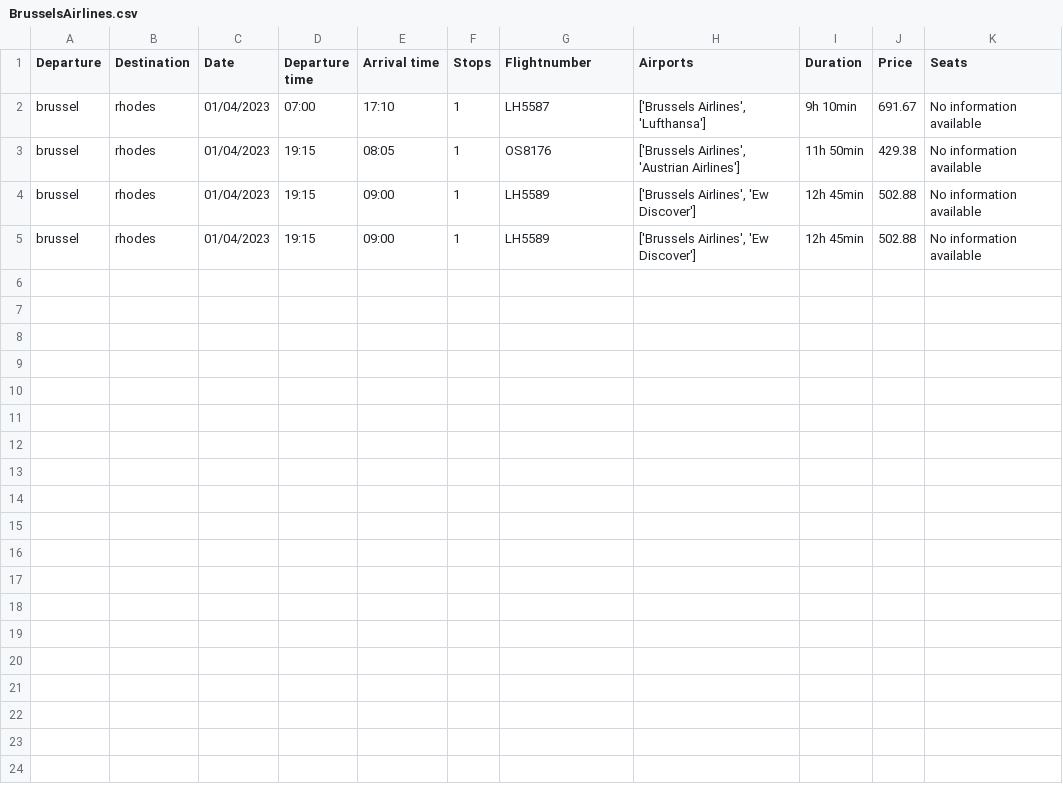
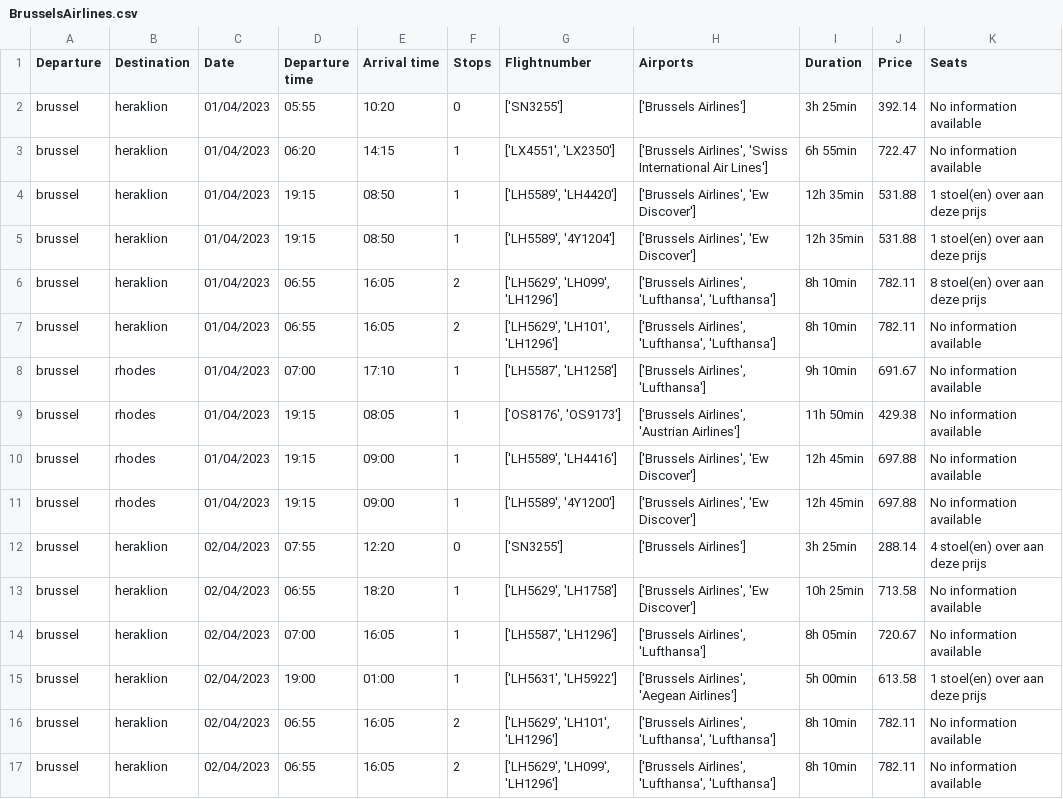
Before and after one commit to kyanamarckx/Data-Engineering-Project, a CSV file: csv/BrusselsAirlines.csv, drawn as a sheet.

Commit message:
update files brussels airlines + start transavia

```diff
--- a/csv/BrusselsAirlines.csv
+++ b/csv/BrusselsAirlines.csv
@@ -1,5 +1,17 @@
 Departure,Destination,Date,Departure time,Arrival time,Stops,Flightnumber,Airports,Duration,Price,Seats
-brussel,rhodes,01/04/2023,07:00,17:10,1,LH5587,"['Brussels Airlines', 'Lufthansa']",9h 10min,691.67,No information available
-brussel,rhodes,01/04/2023,19:15,08:05,1,OS8176,"['Brussels Airlines', 'Austrian Airlines']",11h 50min,429.38,No information available
-brussel,rhodes,01/04/2023,19:15,09:00,1,LH5589,"['Brussels Airlines', 'Ew Discover']",12h 45min,502.88,No information available
-brussel,rhodes,01/04/2023,19:15,09:00,1,LH5589,"['Brussels Airlines', 'Ew Discover']",12h 45min,502.88,No information available
+brussel,heraklion,01/04/2023,05:55,10:20,0,['SN3255'],['Brussels Airlines'],3h 25min,392.14,No information available
+brussel,heraklion,01/04/2023,06:20,14:15,1,"['LX4551', 'LX2350']","['Brussels Airlines', 'Swiss International Air Lines']",6h 55min,722.47,No information available
+brussel,heraklion,01/04/2023,19:15,08:50,1,"['LH5589', 'LH4420']","['Brussels Airlines', 'Ew Discover']",12h 35min,531.88,1 stoel(en) over aan deze prijs
+brussel,heraklion,01/04/2023,19:15,08:50,1,"['LH5589', '4Y1204']","['Brussels Airlines', 'Ew Discover']",12h 35min,531.88,1 stoel(en) over aan deze prijs
+brussel,heraklion,01/04/2023,06:55,16:05,2,"['LH5629', 'LH099', 'LH1296']","['Brussels Airlines', 'Lufthansa', 'Lufthansa']",8h 10min,782.11,8 stoel(en) over aan deze prijs
+brussel,heraklion,01/04/2023,06:55,16:05,2,"['LH5629', 'LH101', 'LH1296']","['Brussels Airlines', 'Lufthansa', 'Lufthansa']",8h 10min,782.11,No information available
+brussel,rhodes,01/04/2023,07:00,17:10,1,"['LH5587', 'LH1258']","['Brussels Airlines', 'Lufthansa']",9h 10min,691.67,No information available
+brussel,rhodes,01/04/2023,19:15,08:05,1,"['OS8176', 'OS9173']","['Brussels Airlines', 'Austrian Airlines']",11h 50min,429.38,No information available
+brussel,rhodes,01/04/2023,19:15,09:00,1,"['LH5589', 'LH4416']","['Brussels Airlines', 'Ew Discover']",12h 45min,697.88,No information available
+brussel,rhodes,01/04/2023,19:15,09:00,1,"['LH5589', '4Y1200']","['Brussels Airlines', 'Ew Discover']",12h 45min,697.88,No information available
+brussel,heraklion,02/04/2023,07:55,12:20,0,['SN3255'],['Brussels Airlines'],3h 25min,288.14,4 stoel(en) over aan deze prijs
+brussel,heraklion,02/04/2023,06:55,18:20,1,"['LH5629', 'LH1758']","['Brussels Airlines', 'Ew Discover']",10h 25min,713.58,No information available
+brussel,heraklion,02/04/2023,07:00,16:05,1,"['LH5587', 'LH1296']","['Brussels Airlines', 'Lufthansa']",8h 05min,720.67,No information available
+brussel,heraklion,02/04/2023,19:00,01:00,1,"['LH5631', 'LH5922']","['Brussels Airlines', 'Aegean Airlines']",5h 00min,613.58,1 stoel(en) over aan deze prijs
+brussel,heraklion,02/04/2023,06:55,16:05,2,"['LH5629', 'LH101', 'LH1296']","['Brussels Airlines', 'Lufthansa', 'Lufthansa']",8h 10min,782.11,No information available
+brussel,heraklion,02/04/2023,06:55,16:05,2,"['LH5629', 'LH099', 'LH1296']","['Brussels Airlines', 'Lufthansa', 'Lufthansa']",8h 10min,782.11,No information available
```
Also changed, not shown: 6 other files.
